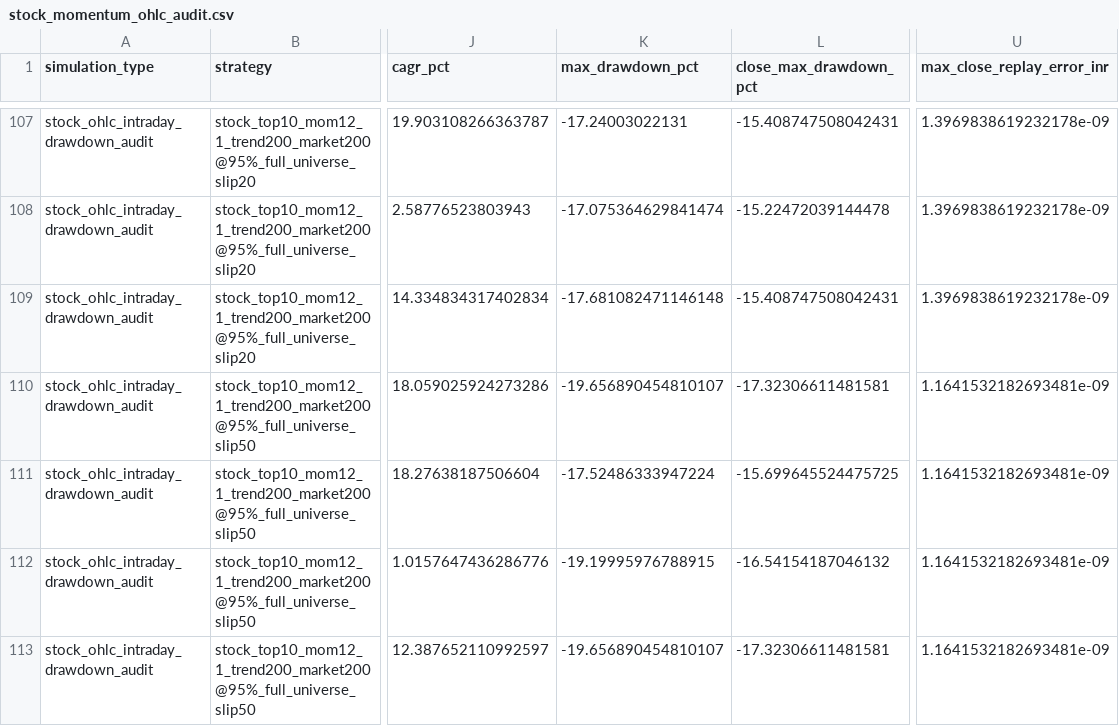
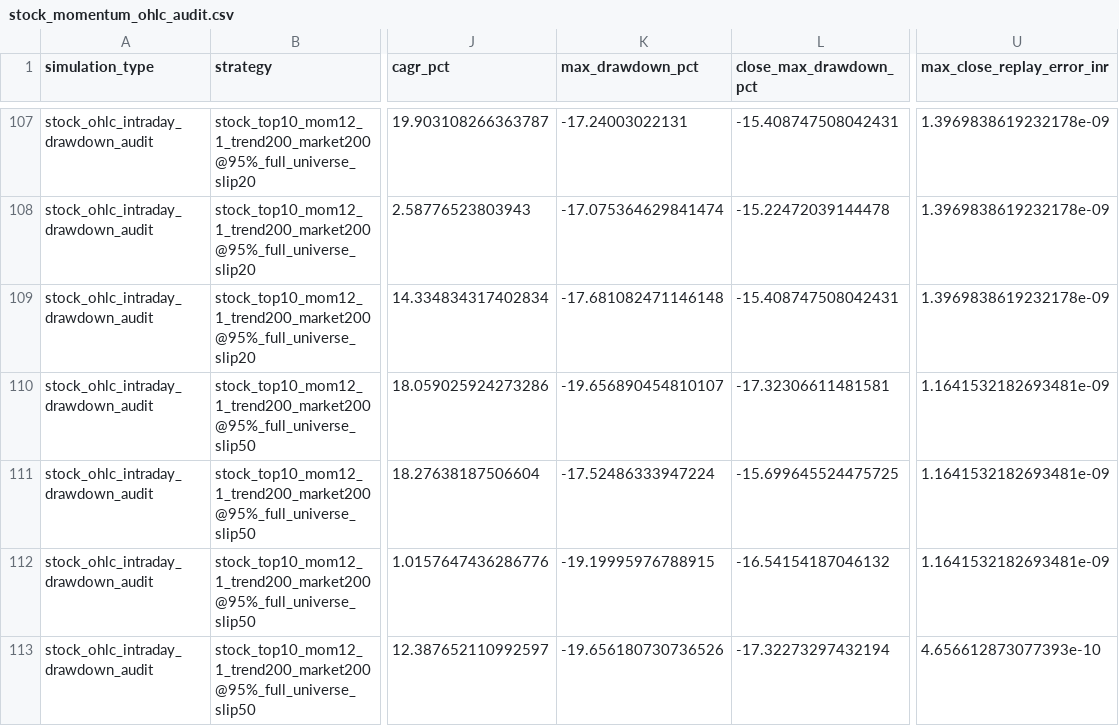
Before and after one commit to AryanFelix/QuantBacktest, a CSV file: outputs/stock_momentum_ohlc_audit.csv, drawn as a sheet; only a part is shown, gaps mark what is left out; the diff names each change by its address in the sheet, - before the commit and + after, or states it on an @@ line.

```diff
--- a/outputs/stock_momentum_ohlc_audit.csv
+++ b/outputs/stock_momentum_ohlc_audit.csv
-K113 (max_drawdown_pct): -19.656890454810107
+K113 (max_drawdown_pct): -19.656180730736526
-L113 (close_max_drawdown_pct): -17.32306611481581
+L113 (close_max_drawdown_pct): -17.32273297432194
-U113 (max_close_replay_error_inr): 1.1641532182693481e-09
+U113 (max_close_replay_error_inr): 4.656612873077393e-10
```
Also changed, not shown: outputs/data_manifest.csv, outputs/sector_rotation_ohlc_audit.csv, 11 other files.
